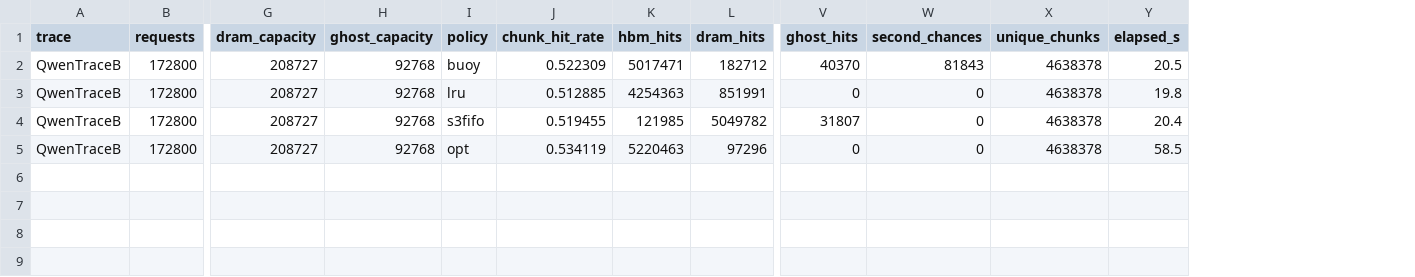
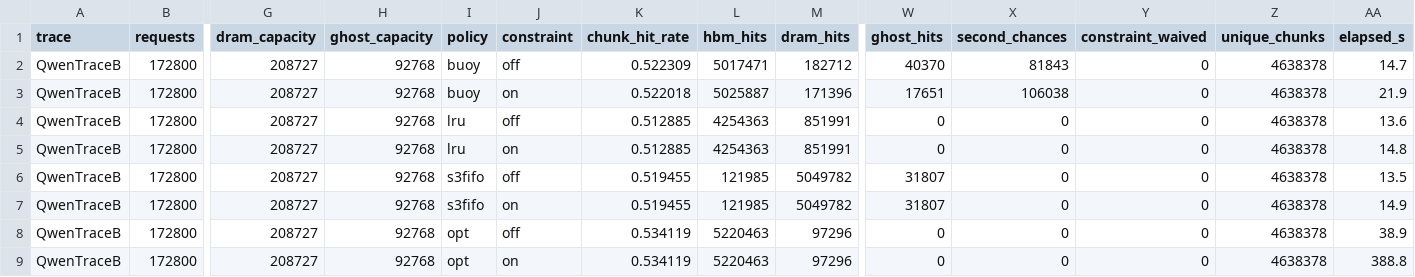
Before and after one commit to ayakahus/Bouy_Simulator, a CSV file: buoy_prefix_cache_simulator/results/tier_1to9/partials/partial_QwenTraceB_small.csv, drawn as a sheet; only a part is shown, gaps mark what is left out; addresses are those after the commit; rows hold the shown columns only; the diff names each change by its address in the sheet, - before the commit and + after, or states it on an @@ line.

```diff
--- a/buoy_prefix_cache_simulator/results/tier_1to9/partials/partial_QwenTraceB_small.csv
+++ b/buoy_prefix_cache_simulator/results/tier_1to9/partials/partial_QwenTraceB_small.csv
+column J (constraint), row 2: off; row 4: off; row 6: off; row 8: off
+column Y (constraint_waived), row 2: 0; row 4: 0; row 6: 0; row 8: 0
-AA2 (elapsed_s): 20.5
+AA2 (elapsed_s): 14.7
+row 3: QwenTraceB | 172800 | 208727 | 92768 | buoy | on | 0.522018 | 5025887 | 171396 | 17651 | 106038 | 0 | 4638378 | 21.9
-AA4 (elapsed_s): 19.8
+AA4 (elapsed_s): 13.6
+row 5: QwenTraceB | 172800 | 208727 | 92768 | lru | on | 0.512885 | 4254363 | 851991 | 0 | 0 | 0 | 4638378 | 14.8
-AA6 (elapsed_s): 20.4
+AA6 (elapsed_s): 13.5
+row 7: QwenTraceB | 172800 | 208727 | 92768 | s3fifo | on | 0.519455 | 121985 | 5049782 | 31807 | 0 | 0 | 4638378 | 14.9
-AA8 (elapsed_s): 58.5
+AA8 (elapsed_s): 38.9
+row 9: QwenTraceB | 172800 | 208727 | 92768 | opt | on | 0.534119 | 5220463 | 97296 | 0 | 0 | 0 | 4638378 | 388.8
```
Also changed, not shown: buoy_prefix_cache_simulator/results/tier_1to9/partials/partial_QwenTraceA_large.csv, buoy_prefix_cache_simulator/results/tier_1to9/partials/partial_QwenTraceA_medium.csv, 20 other files.
